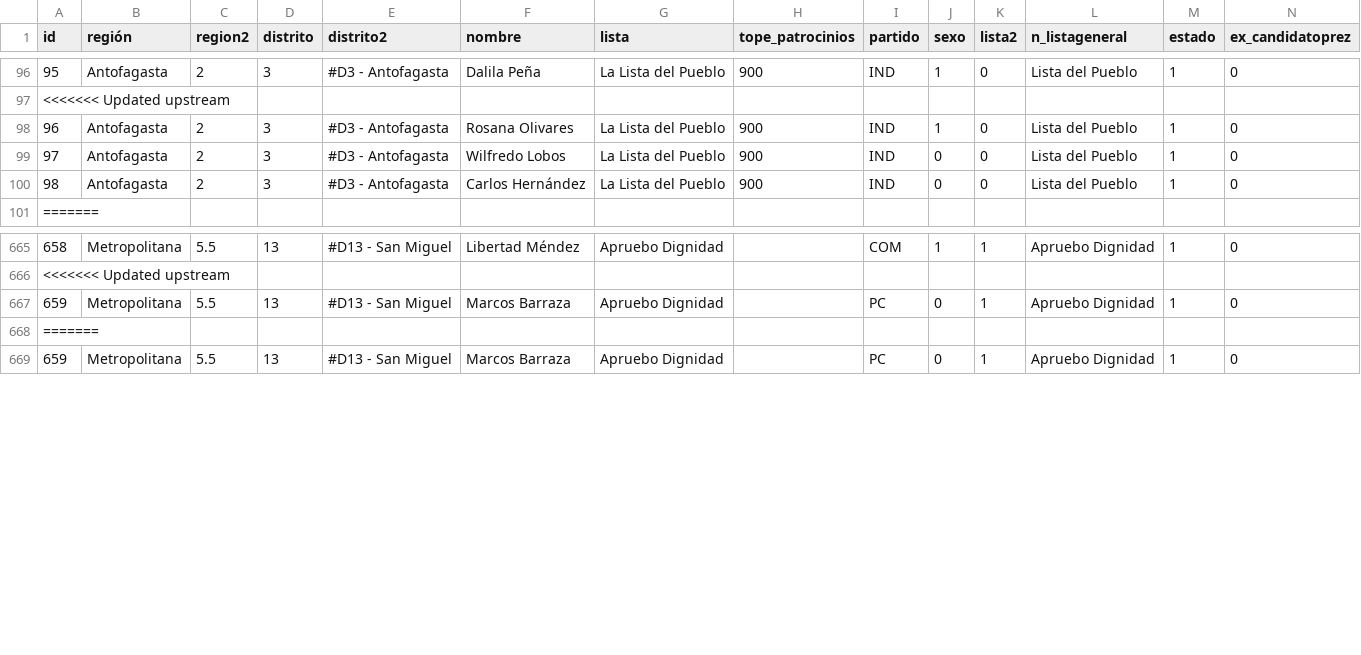
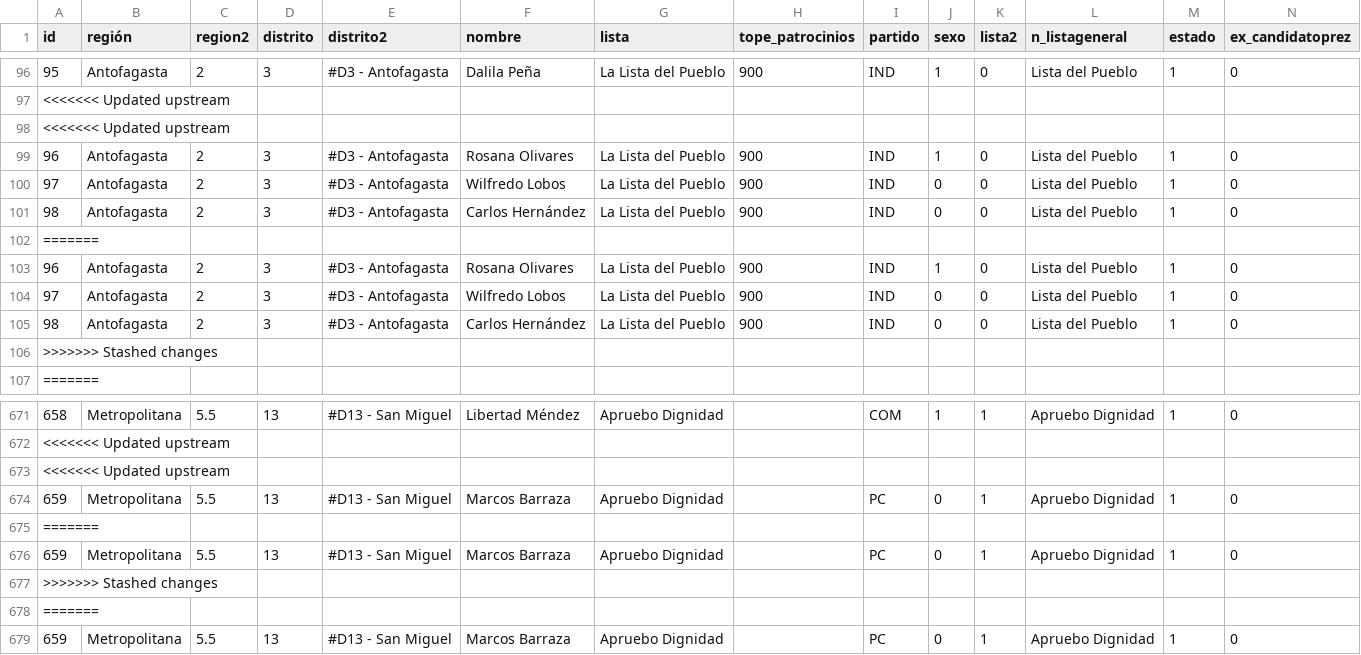
Before and after one commit to tresquintos/candidatos, a CSV file: constituyentes 2021/candidatos_constituyentes2021.csv, drawn as a sheet; only a part is shown, gaps mark what is left out; rows hold the shown columns only; the diff names each change by its address in the sheet, - before the commit and + after, or states it on an @@ line.

Commit message:
ff

```diff
--- a/constituyentes 2021/candidatos_constituyentes2021.csv
+++ b/constituyentes 2021/candidatos_constituyentes2021.csv
+row 98: <<<<<<< Updated upstream
+row 102: =======
+row 103: 96 | Antofagasta | 2 | 3 | #D3 - Antofagasta | Rosana Olivares | La Lista del Pueblo | 900 | IND | 1 | 0 | Lista del Pueblo | 1 | 0
+row 104: 97 | Antofagasta | 2 | 3 | #D3 - Antofagasta | Wilfredo Lobos | La Lista del Pueblo | 900 | IND | 0 | 0 | Lista del Pueblo | 1 | 0
+row 105: 98 | Antofagasta | 2 | 3 | #D3 - Antofagasta | Carlos Hernández | La Lista del Pueblo | 900 | IND | 0 | 0 | Lista del Pueblo | 1 | 0
+row 106: >>>>>>> Stashed changes
+row 673: <<<<<<< Updated upstream
+row 675: =======
+row 676: 659 | Metropolitana | 5.5 | 13 | #D13 - San Miguel | Marcos Barraza | Apruebo Dignidad |  | PC | 0 | 1 | Apruebo Dignidad | 1 | 0
+row 677: >>>>>>> Stashed changes
```
